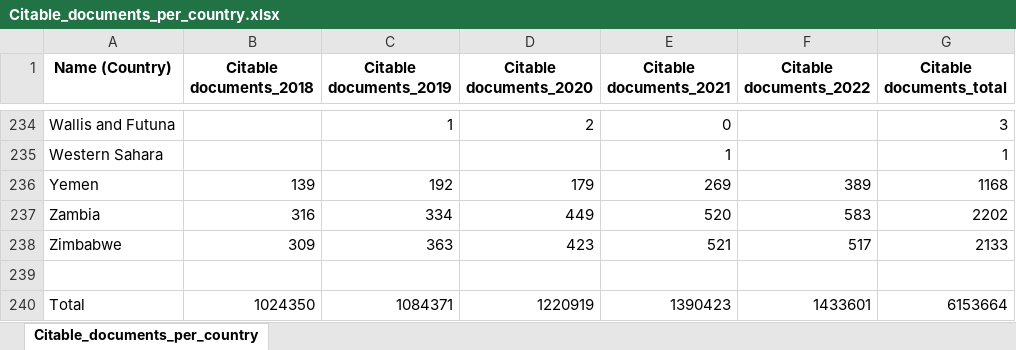
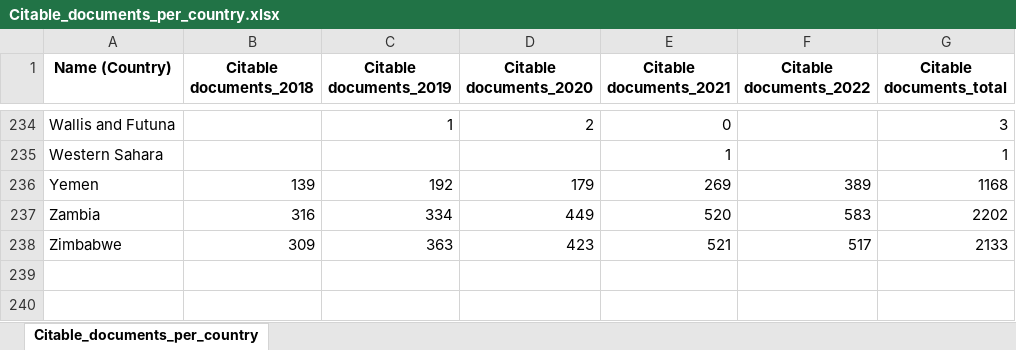
Before and after one commit to BIH-MI/anonymization-review, an Excel workbook: auxiliary_data/Citable_documents_per_country.xlsx, sheet Citable_documents_per_country, drawn as a sheet; only a part is shown, gaps mark what is left out; values as stored, in another font and other column widths than the file's, no borders; the diff names each change by its address in the sheet, - before the commit and + after, or states it on an @@ line.

```diff
--- a/auxiliary_data/Citable_documents_per_country.xlsx (sheet Citable_documents_per_country)
+++ b/auxiliary_data/Citable_documents_per_country.xlsx (sheet Citable_documents_per_country)
-row 239: (empty)
-row 240: Total | 1024350 | 1084371 | 1220919 | 1390423 | 1433601 | 6153664
```
Also changed, not shown: auxiliary_data/Country_information.xlsx, stats_unique_authors.xlsx, 16 other files.
